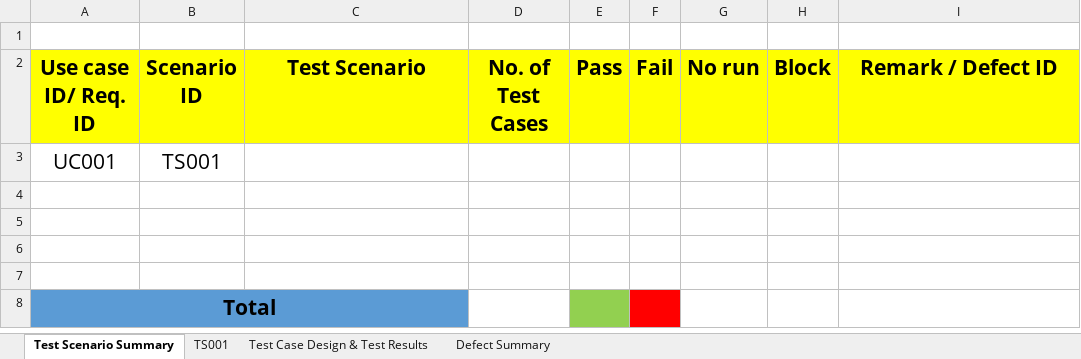
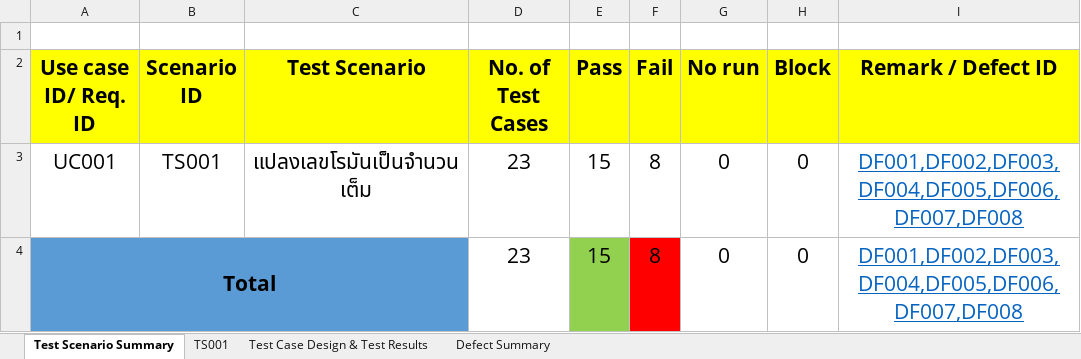
Before and after one commit to kriangkraiii/SQA_Kriangkrai, an Excel workbook: Assignment/Lab3/Lab3_template.xlsx, sheet Test Scenario Summary, drawn as a sheet; values as stored, in another font and other column widths than the file's, no borders; removed rows and columns are numbered as before the commit, all else as after; the diff names each change by its address in the sheet, - before the commit and + after, or states it on an @@ line.

```diff
--- a/Assignment/Lab3/Lab3_template.xlsx (sheet Test Scenario Summary)
+++ b/Assignment/Lab3/Lab3_template.xlsx (sheet Test Scenario Summary)
-row 3: UC001 | TS001
-row 3: (empty)
+row 3: UC001 | TS001 | แปลงเลขโรมันเป็นจำนวนเต็ม | 23 | 15 | 8 | 0 | 0 | DF001,DF002,DF003,DF004,DF005,DF006,DF007,DF008
-row 4: (empty)
+row 4: Total |  |  | 23 | 15 | 8 | 0 | 0 | DF001,DF002,DF003,DF004,DF005,DF006,DF007,DF008
-A4:C4 fill: none
+A4:C4 fill: #5B9BD5
+A4:C4 merged
-E4 fill: none
+E4 fill: #92D050
-F4 fill: none
+F4 fill: #FF0000
-row 6: (empty)
-row 7: (empty)
-row 8: Total
```
Also changed, not shown: sheet TS001, sheet Test Case Design & Test Results, sheet Defect Summary, 3 other files.
